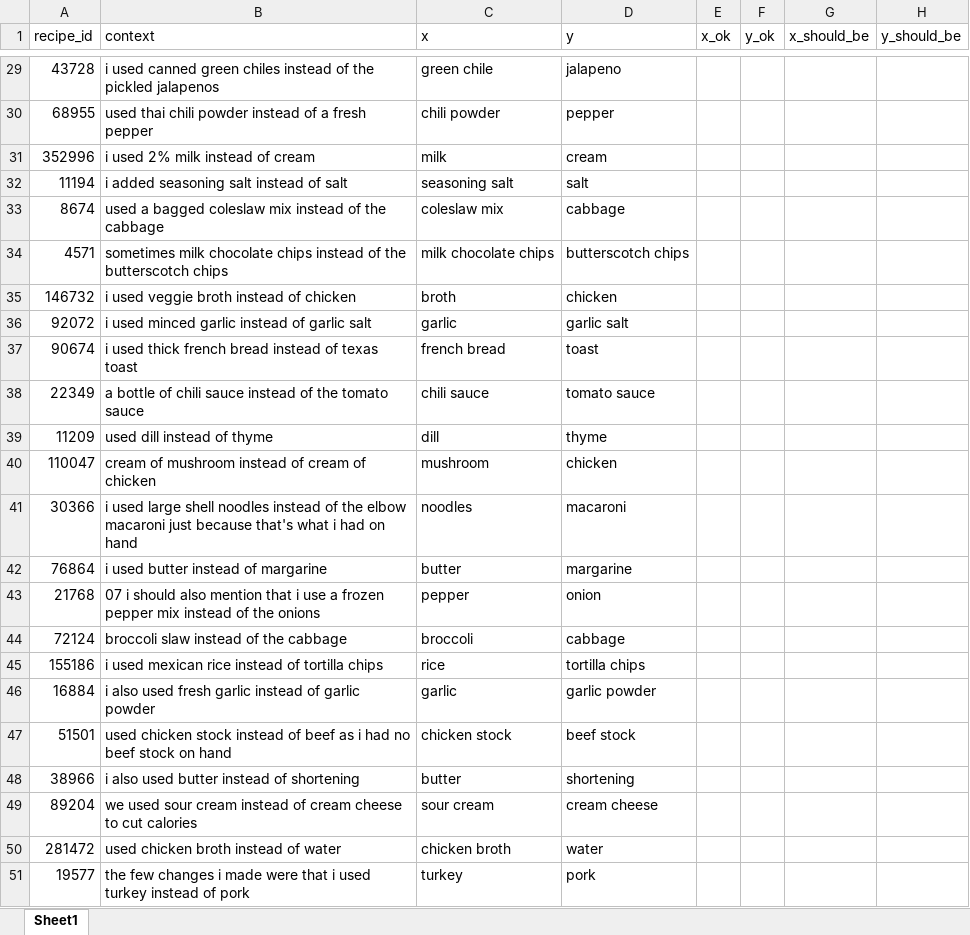
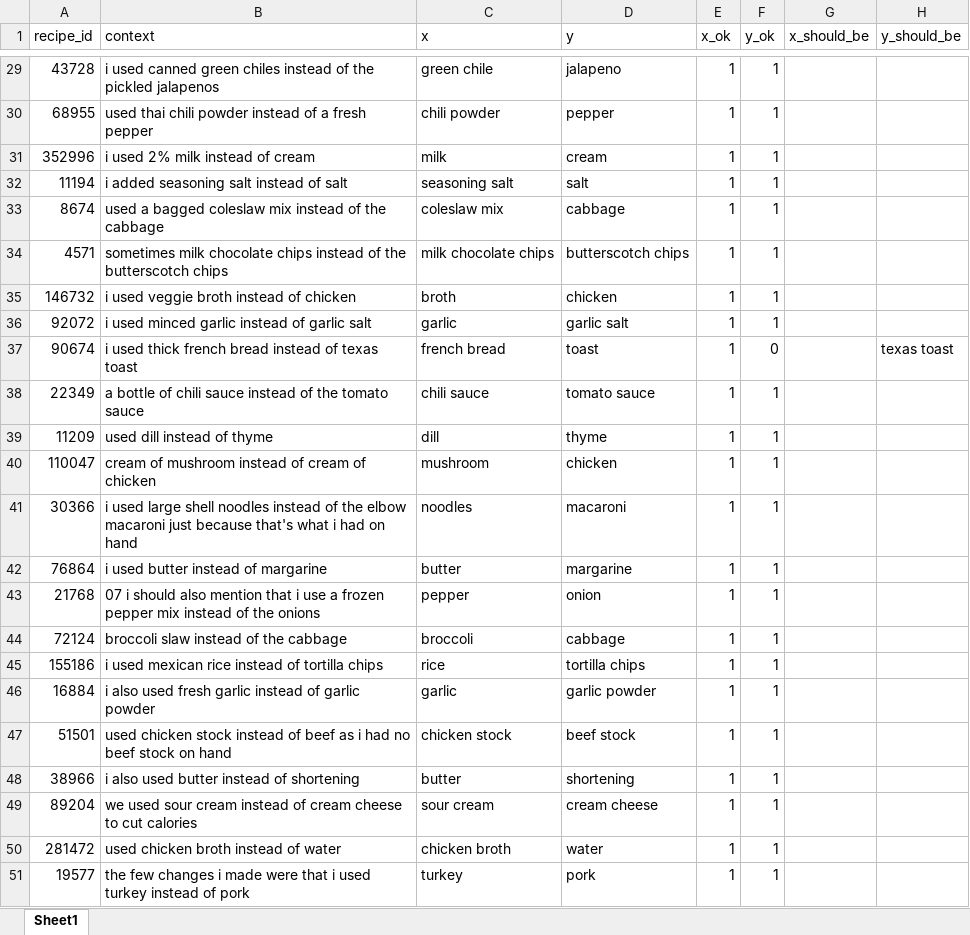
Before and after one commit to Rake0082/socialgraphs-project, an Excel workbook: labels/substitution_sample.xlsx, sheet Sheet1, drawn as a sheet; only a part is shown, gaps mark what is left out; values as stored, in another font and other column widths than the file's, no borders; the diff covers the shown part only; the diff names each change by its address in the sheet, - before the commit and + after, or states it on an @@ line.

```diff
--- a/labels/substitution_sample.xlsx (sheet Sheet1)
+++ b/labels/substitution_sample.xlsx (sheet Sheet1)
-E29:E51 (x_ok): (empty)
+E29:E51 (x_ok): 1
-F29:F36 (y_ok): (empty)
+F29:F36 (y_ok): 1
-F37 (y_ok): (empty)
+F37 (y_ok): 0
-H37 (y_should_be): (empty)
+H37 (y_should_be): texas toast
-F38:F51 (y_ok): (empty)
+F38:F51 (y_ok): 1
```
Also changed, not shown: 61 edited cells elsewhere in this sheet, labels/change_sample.xlsx, 1 other file.
